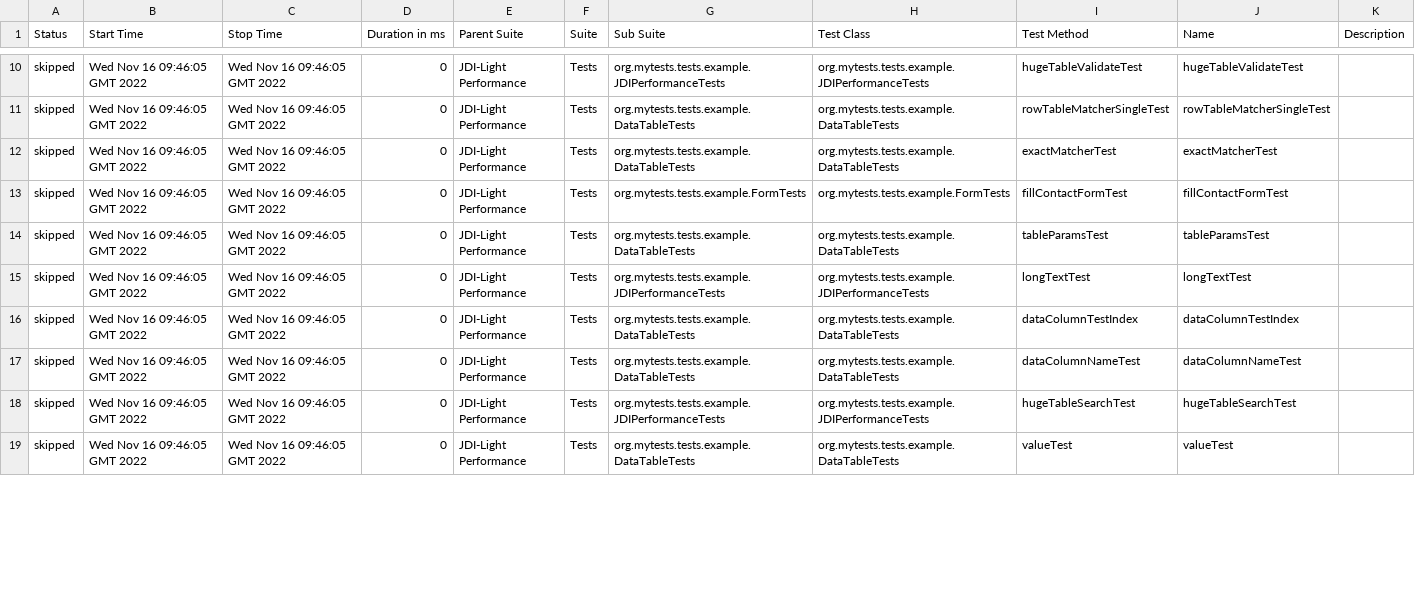
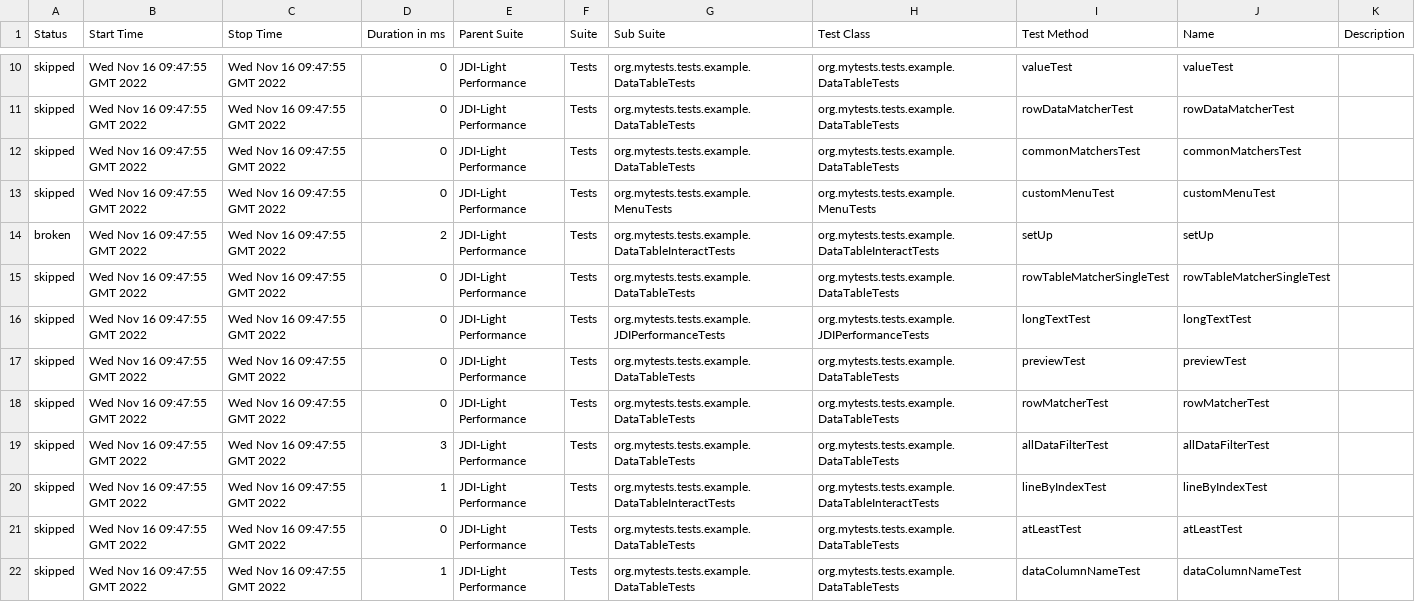
Before and after one commit to jdi-templates/jdi-light-browserstack, a CSV file: 8/data/suites.csv, drawn as a sheet; only a part is shown, gaps mark what is left out; the diff covers the shown part only.

```diff
--- a/8/data/suites.csv
+++ b/8/data/suites.csv
@@ -10,10 +10,13 @@
-"skipped","Wed Nov 16 09:46:05 GMT 2022","Wed Nov 16 09:46:05 GMT 2022","0","JDI-Light Performance","Tests","org.mytests.tests.example.JDIPerformanceTests","org.mytests.tests.example.JDIPerformanceTests","hugeTableValidateTest","hugeTableValidateTest",""
-"skipped","Wed Nov 16 09:46:05 GMT 2022","Wed Nov 16 09:46:05 GMT 2022","0","JDI-Light Performance","Tests","org.mytests.tests.example.DataTableTests","org.mytests.tests.example.DataTableTests","rowTableMatcherSingleTest","rowTableMatcherSingleTest",""
-"skipped","Wed Nov 16 09:46:05 GMT 2022","Wed Nov 16 09:46:05 GMT 2022","0","JDI-Light Performance","Tests","org.mytests.tests.example.DataTableTests","org.mytests.tests.example.DataTableTests","exactMatcherTest","exactMatcherTest",""
-"skipped","Wed Nov 16 09:46:05 GMT 2022","Wed Nov 16 09:46:05 GMT 2022","0","JDI-Light Performance","Tests","org.mytests.tests.example.FormTests","org.mytests.tests.example.FormTests","fillContactFormTest","fillContactFormTest",""
-"skipped","Wed Nov 16 09:46:05 GMT 2022","Wed Nov 16 09:46:05 GMT 2022","0","JDI-Light Performance","Tests","org.mytests.tests.example.DataTableTests","org.mytests.tests.example.DataTableTests","tableParamsTest","tableParamsTest",""
-"skipped","Wed Nov 16 09:46:05 GMT 2022","Wed Nov 16 09:46:05 GMT 2022","0","JDI-Light Performance","Tests","org.mytests.tests.example.JDIPerformanceTests","org.mytests.tests.example.JDIPerformanceTests","longTextTest","longTextTest",""
-"skipped","Wed Nov 16 09:46:05 GMT 2022","Wed Nov 16 09:46:05 GMT 2022","0","JDI-Light Performance","Tests","org.mytests.tests.example.DataTableTests","org.mytests.tests.example.DataTableTests","dataColumnTestIndex","dataColumnTestIndex",""
-"skipped","Wed Nov 16 09:46:05 GMT 2022","Wed Nov 16 09:46:05 GMT 2022","0","JDI-Light Performance","Tests","org.mytests.tests.example.DataTableTests","org.mytests.tests.example.DataTableTests","dataColumnNameTest","dataColumnNameTest",""
-"skipped","Wed Nov 16 09:46:05 GMT 2022","Wed Nov 16 09:46:05 GMT 2022","0","JDI-Light Performance","Tests","org.mytests.tests.example.JDIPerformanceTests","org.mytests.tests.example.JDIPerformanceTests","hugeTableSearchTest","hugeTableSearchTest",""
-"skipped","Wed Nov 16 09:46:05 GMT 2022","Wed Nov 16 09:46:05 GMT 2022","0","JDI-Light Performance","Tests","org.mytests.tests.example.DataTableTests","org.mytests.tests.example.DataTableTests","valueTest","valueTest",""
+"skipped","Wed Nov 16 09:47:55 GMT 2022","Wed Nov 16 09:47:55 GMT 2022","0","JDI-Light Performance","Tests","org.mytests.tests.example.DataTableTests","org.mytests.tests.example.DataTableTests","valueTest","valueTest",""
+"skipped","Wed Nov 16 09:47:55 GMT 2022","Wed Nov 16 09:47:55 GMT 2022","0","JDI-Light Performance","Tests","org.mytests.tests.example.DataTableTests","org.mytests.tests.example.DataTableTests","rowDataMatcherTest","rowDataMatcherTest",""
+"skipped","Wed Nov 16 09:47:55 GMT 2022","Wed Nov 16 09:47:55 GMT 2022","0","JDI-Light Performance","Tests","org.mytests.tests.example.DataTableTests","org.mytests.tests.example.DataTableTests","commonMatchersTest","commonMatchersTest",""
+"skipped","Wed Nov 16 09:47:55 GMT 2022","Wed Nov 16 09:47:55 GMT 2022","0","JDI-Light Performance","Tests","org.mytests.tests.example.MenuTests","org.mytests.tests.example.MenuTests","customMenuTest","customMenuTest",""
+"broken","Wed Nov 16 09:47:55 GMT 2022","Wed Nov 16 09:47:55 GMT 2022","2","JDI-Light Performance","Tests","org.mytests.tests.example.DataTableInteractTests","org.mytests.tests.example.DataTableInteractTests","setUp","setUp",""
+"skipped","Wed Nov 16 09:47:55 GMT 2022","Wed Nov 16 09:47:55 GMT 2022","0","JDI-Light Performance","Tests","org.mytests.tests.example.DataTableTests","org.mytests.tests.example.DataTableTests","rowTableMatcherSingleTest","rowTableMatcherSingleTest",""
+"skipped","Wed Nov 16 09:47:55 GMT 2022","Wed Nov 16 09:47:55 GMT 2022","0","JDI-Light Performance","Tests","org.mytests.tests.example.JDIPerformanceTests","org.mytests.tests.example.JDIPerformanceTests","longTextTest","longTextTest",""
+"skipped","Wed Nov 16 09:47:55 GMT 2022","Wed Nov 16 09:47:55 GMT 2022","0","JDI-Light Performance","Tests","org.mytests.tests.example.DataTableTests","org.mytests.tests.example.DataTableTests","previewTest","previewTest",""
+"skipped","Wed Nov 16 09:47:55 GMT 2022","Wed Nov 16 09:47:55 GMT 2022","0","JDI-Light Performance","Tests","org.mytests.tests.example.DataTableTests","org.mytests.tests.example.DataTableTests","rowMatcherTest","rowMatcherTest",""
+"skipped","Wed Nov 16 09:47:55 GMT 2022","Wed Nov 16 09:47:55 GMT 2022","3","JDI-Light Performance","Tests","org.mytests.tests.example.DataTableTests","org.mytests.tests.example.DataTableTests","allDataFilterTest","allDataFilterTest",""
+"skipped","Wed Nov 16 09:47:55 GMT 2022","Wed Nov 16 09:47:55 GMT 2022","1","JDI-Light Performance","Tests","org.mytests.tests.example.DataTableInteractTests","org.mytests.tests.example.DataTableInteractTests","lineByIndexTest","lineByIndexTest",""
+"skipped","Wed Nov 16 09:47:55 GMT 2022","Wed Nov 16 09:47:55 GMT 2022","0","JDI-Light Performance","Tests","org.mytests.tests.example.DataTableTests","org.mytests.tests.example.DataTableTests","atLeastTest","atLeastTest",""
+"skipped","Wed Nov 16 09:47:55 GMT 2022","Wed Nov 16 09:47:55 GMT 2022","1","JDI-Light Performance","Tests","org.mytests.tests.example.DataTableTests","org.mytests.tests.example.DataTableTests","dataColumnNameTest","dataColumnNameTest",""
```
Also changed, not shown: 3 removed rows and 95 edited cells elsewhere in this file, 57 other files.
